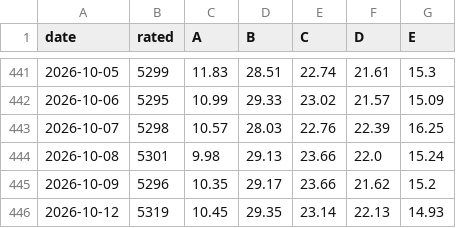
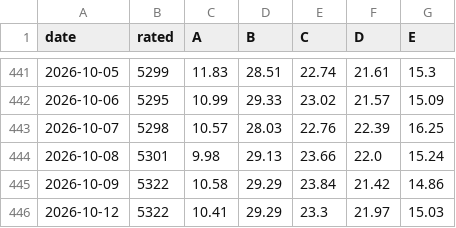
Before and after one commit to groverburger/open8585, a CSV file: archive/ad_breadth.csv, drawn as a sheet; only a part is shown, gaps mark what is left out.

```diff
--- a/archive/ad_breadth.csv
+++ b/archive/ad_breadth.csv
@@ -444,3 +444,3 @@ date,rated,A,B,C,D,E
 2026-10-08,5301,9.98,29.13,23.66,22.0,15.24
-2026-10-09,5296,10.35,29.17,23.66,21.62,15.2
-2026-10-12,5319,10.45,29.35,23.14,22.13,14.93
+2026-10-09,5322,10.58,29.29,23.84,21.42,14.86
+2026-10-12,5322,10.41,29.29,23.3,21.97,15.03
```
Also changed, not shown: 1 other file.
